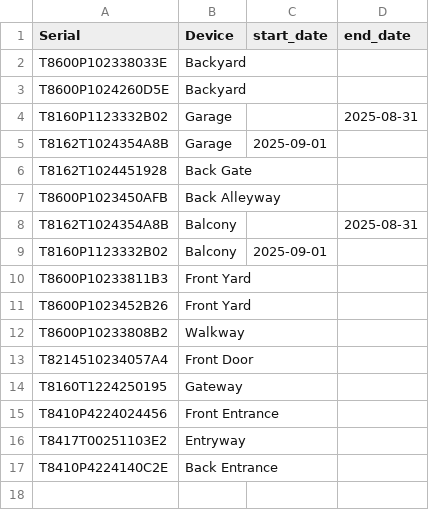
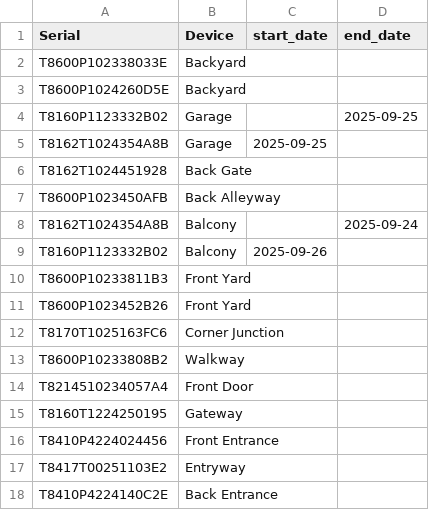
Before and after one commit to jbouguet/EufyVideos, a CSV file: devices.csv, drawn as a sheet.

Commit message:
New Garage, Balcony and Corner Junction devices

```diff
--- a/devices.csv
+++ b/devices.csv
@@ -3,10 +3,11 @@ T8600P102338033E,Backyard,,
 T8600P1024260D5E,Backyard,,
-T8160P1123332B02,Garage,,2025-08-31
-T8162T1024354A8B,Garage,2025-09-01,
+T8160P1123332B02,Garage,,2025-09-25
+T8162T1024354A8B,Garage,2025-09-25,
 T8162T1024451928,Back Gate,,
 T8600P1023450AFB,Back Alleyway,,
-T8162T1024354A8B,Balcony,,2025-08-31
-T8160P1123332B02,Balcony,2025-09-01,
+T8162T1024354A8B,Balcony,,2025-09-24
+T8160P1123332B02,Balcony,2025-09-26,
 T8600P10233811B3,Front Yard,,
 T8600P1023452B26,Front Yard,,
+T8170T1025163FC6,Corner Junction,,
 T8600P10233808B2,Walkway,,
```
Also changed, not shown: 2 other files.
